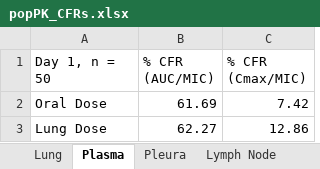
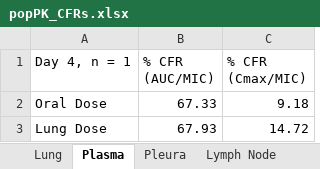
Before and after one commit to nstrawha/Inhaled-TB-Treatment-PopPKPD, an Excel workbook: Outputs/RIF/Tables/popPK_CFRs.xlsx, sheet Plasma, drawn as a sheet; values as stored, in another font and other column widths than the file's, no borders; the diff names each change by its address in the sheet, - before the commit and + after, or states it on an @@ line.

```diff
--- a/Outputs/RIF/Tables/popPK_CFRs.xlsx (sheet Plasma)
+++ b/Outputs/RIF/Tables/popPK_CFRs.xlsx (sheet Plasma)
-A1: Day 1, n = 50
+A1: Day 4, n = 1
-B2 (% CFR (AUC/MIC)): 61.69
+B2 (% CFR (AUC/MIC)): 67.33
-C2 (% CFR (Cmax/MIC)): 7.42
+C2 (% CFR (Cmax/MIC)): 9.18
-B3 (% CFR (AUC/MIC)): 62.27
+B3 (% CFR (AUC/MIC)): 67.93
-C3 (% CFR (Cmax/MIC)): 12.86
+C3 (% CFR (Cmax/MIC)): 14.72
```
Also changed, not shown: sheet Pleura, sheet Lymph Node, sheet Lung, Outputs/RIF/Tables/AUC_comparisons.xlsx, Outputs/RIF/Tables/Cmax_comparisons.xlsx, 42 other files.
